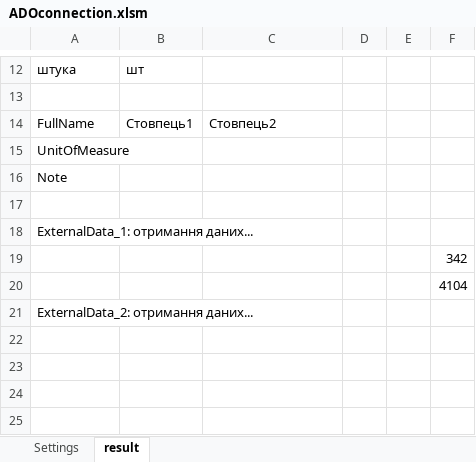
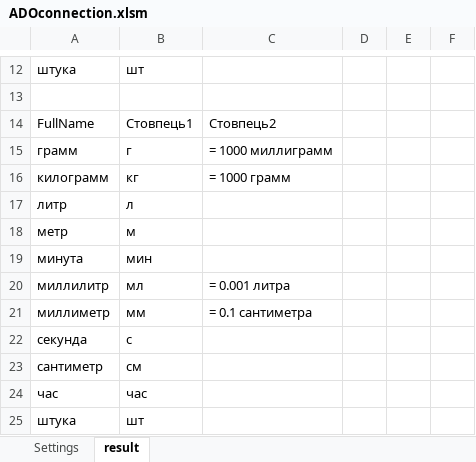
Before and after one commit to myshkarus/simplekitchen, an Excel workbook: ADOconnection.xlsm, sheet result, drawn as a sheet; only a part is shown, gaps mark what is left out; values as stored, in another font and other column widths than the file's, no borders; table styles not drawn; removed rows and columns are numbered as before the commit, all else as after; the diff names each change by its address in the sheet, - before the commit and + after, or states it on an @@ line.

```diff
--- a/ADOconnection.xlsm (sheet result)
+++ b/ADOconnection.xlsm (sheet result)
-row 15: UnitOfMeasure
-row 16: Note
-row 15: (empty)
+row 15: грамм | г | = 1000 миллиграмм
-row 18: ExternalData_1: отримання даних...
-row 19:  |  |  |  |  | 342
-row 20:  |  |  |  |  | 4104
-row 21: ExternalData_2: отримання даних...
+row 16: килограмм | кг | = 1000 грамм
+row 17: литр | л
+row 18: метр | м
+row 19: минута | мин
+row 20: миллилитр | мл | = 0.001 литра
+row 21: миллиметр | мм | = 0.1 сантиметра
+row 22: секунда | с
+row 23: сантиметр | см
+row 24: час | час
+row 25: штука | шт
```
Also changed, not shown: simpleKitchen.xlsm, 1 other file.
